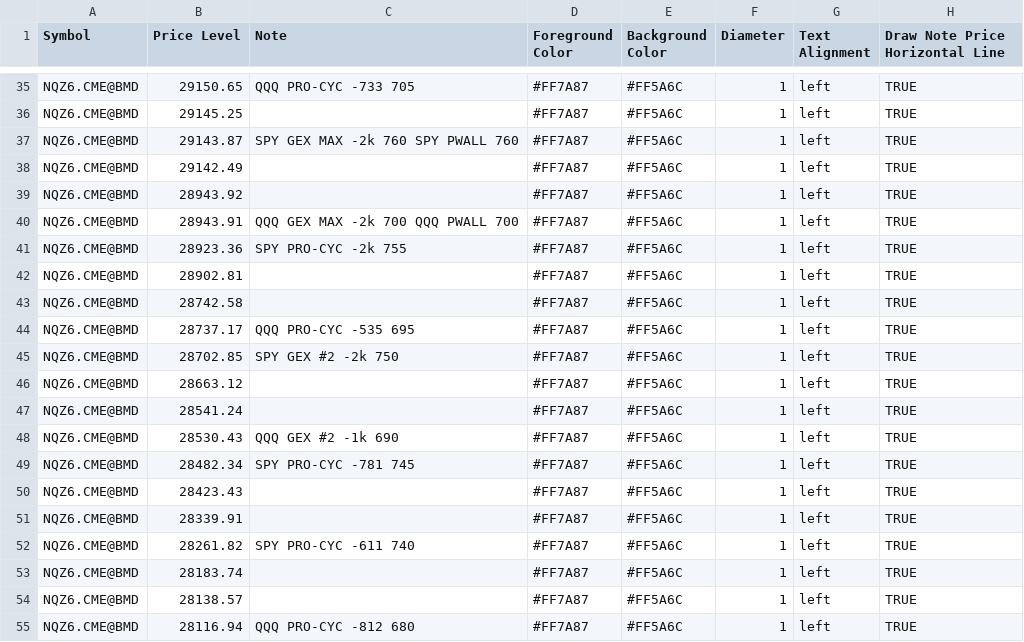
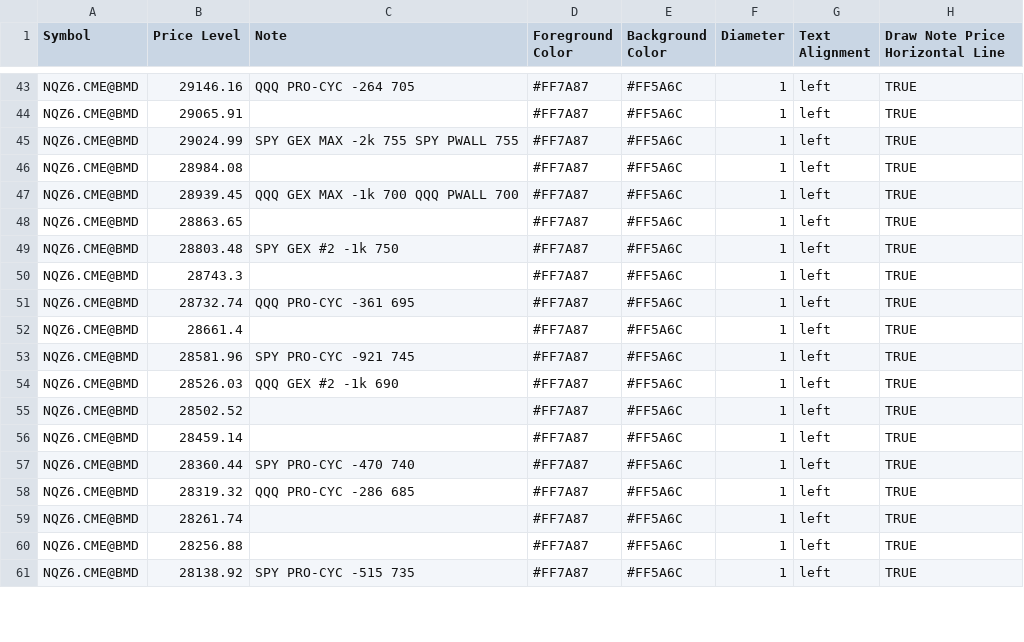
Before and after one commit to MonkeyTate/GEX-Levels, a CSV file: NQZ6_GEX_Levels_0918.csv, drawn as a sheet; only a part is shown, gaps mark what is left out; removed rows and columns are numbered as before the commit, all else as after; the diff covers the shown part only; the diff names each change by its address in the sheet, - before the commit and + after, or states it on an @@ line.

Commit message:
Update NQZ6_GEX_Levels_0918.csv

```diff
--- a/NQZ6_GEX_Levels_0918.csv
+++ b/NQZ6_GEX_Levels_0918.csv
-B43 (Price Level): 29150.65
+B43 (Price Level): 29146.16
-C43 (Note): QQQ PRO-CYC -733 705
+C43 (Note): QQQ PRO-CYC -264 705
-B44 (Price Level): 29145.25
+B44 (Price Level): 29065.91
-B45 (Price Level): 29143.87
+B45 (Price Level): 29024.99
-C45 (Note): SPY GEX MAX -2k 760 SPY PWALL 760
+C45 (Note): SPY GEX MAX -2k 755 SPY PWALL 755
-B46 (Price Level): 29142.49
+B46 (Price Level): 28984.08
-row 39: NQZ6.CME@BMD | 28943.92 |  | #FF7A87 | #FF5A6C | 1 | left | TRUE
-B47 (Price Level): 28943.91
+B47 (Price Level): 28939.45
-C47 (Note): QQQ GEX MAX -2k 700 QQQ PWALL 700
+C47 (Note): QQQ GEX MAX -1k 700 QQQ PWALL 700
-B48 (Price Level): 28923.36
+B48 (Price Level): 28863.65
-C48 (Note): SPY PRO-CYC -2k 755
+C48 (Note): (empty)
-B49 (Price Level): 28902.81
+B49 (Price Level): 28803.48
-C49 (Note): (empty)
+C49 (Note): SPY GEX #2 -1k 750
-B50 (Price Level): 28742.58
+B50 (Price Level): 28743.3
-B51 (Price Level): 28737.17
+B51 (Price Level): 28732.74
-C51 (Note): QQQ PRO-CYC -535 695
+C51 (Note): QQQ PRO-CYC -361 695
-row 45: NQZ6.CME@BMD | 28702.85 | SPY GEX #2 -2k 750 | #FF7A87 | #FF5A6C | 1 | left | TRUE
-B52 (Price Level): 28663.12
+B52 (Price Level): 28661.4
-B53 (Price Level): 28541.24
+B53 (Price Level): 28581.96
-C53 (Note): (empty)
+C53 (Note): SPY PRO-CYC -921 745
-B54 (Price Level): 28530.43
+B54 (Price Level): 28526.03
-B55 (Price Level): 28482.34
+B55 (Price Level): 28502.52
-C55 (Note): SPY PRO-CYC -781 745
+C55 (Note): (empty)
-B56 (Price Level): 28423.43
+B56 (Price Level): 28459.14
-B57 (Price Level): 28339.91
+B57 (Price Level): 28360.44
-C57 (Note): (empty)
+C57 (Note): SPY PRO-CYC -470 740
-B58 (Price Level): 28261.82
+B58 (Price Level): 28319.32
-C58 (Note): SPY PRO-CYC -611 740
+C58 (Note): QQQ PRO-CYC -286 685
-B59 (Price Level): 28183.74
+B59 (Price Level): 28261.74
-B60 (Price Level): 28138.57
+B60 (Price Level): 28256.88
-B61 (Price Level): 28116.94
+B61 (Price Level): 28138.92
-C61 (Note): QQQ PRO-CYC -812 680
+C61 (Note): SPY PRO-CYC -515 735
```
Also changed, not shown: 9 added rows, 1 removed row and 58 edited cells elsewhere in this file.
